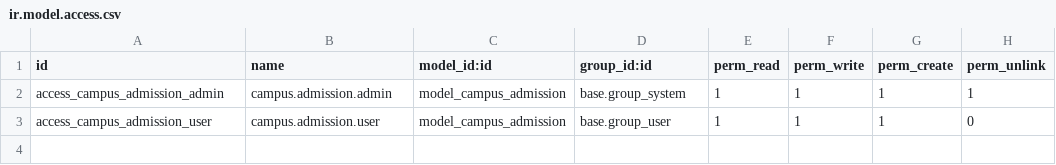
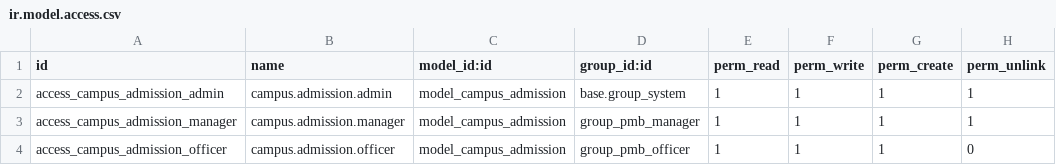
Before and after one commit to hajrilmalik82/Academic, a CSV file: campus_pmb/security/ir.model.access.csv, drawn as a sheet.

```diff
--- a/campus_pmb/security/ir.model.access.csv
+++ b/campus_pmb/security/ir.model.access.csv
@@ -2,2 +2,3 @@ id,name,model_id:id,group_id:id,perm_read,perm_write,perm_create,perm_unlink
 access_campus_admission_admin,campus.admission.admin,model_campus_admission,base.group_system,1,1,1,1
-access_campus_admission_user,campus.admission.user,model_campus_admission,base.group_user,1,1,1,0
+access_campus_admission_manager,campus.admission.manager,model_campus_admission,group_pmb_manager,1,1,1,1
+access_campus_admission_officer,campus.admission.officer,model_campus_admission,group_pmb_officer,1,1,1,0
```
Also changed, not shown: 10 other files.
